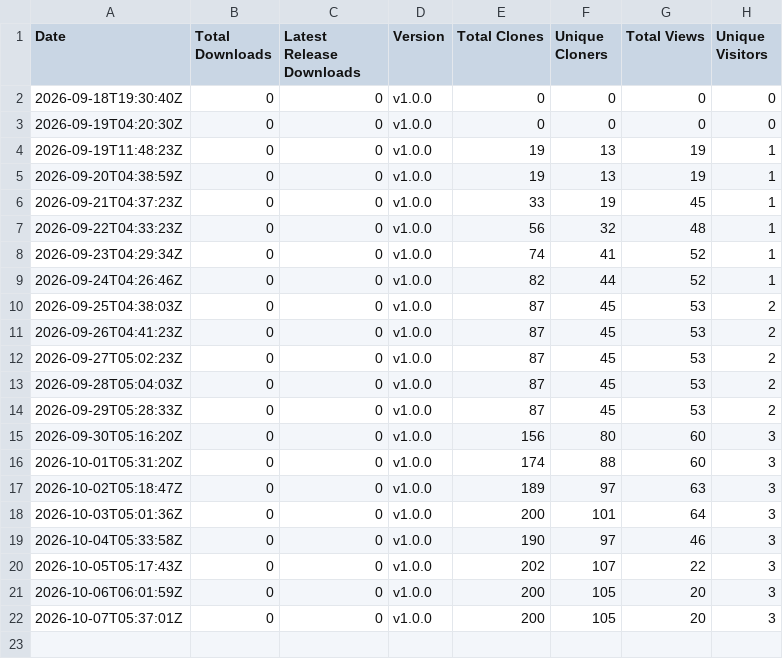
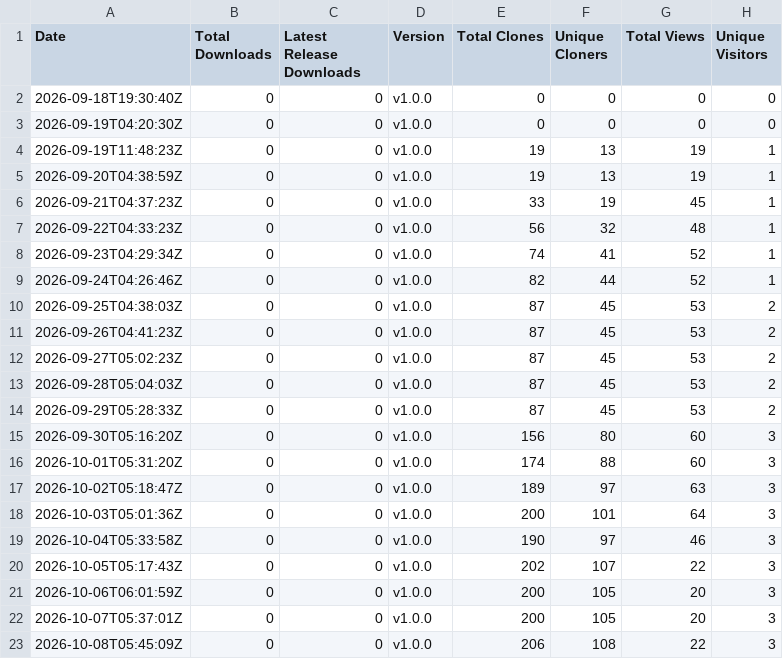
Before and after one commit to rabem12/GitCounter, a CSV file: stats/downloads.csv, drawn as a sheet.

```diff
--- a/stats/downloads.csv
+++ b/stats/downloads.csv
@@ -22 +22,2 @@ Date,Total Downloads,Latest Release Downloads,Version,Total Clones,Unique Cloner
 2026-10-07T05:37:01Z,0,0,v1.0.0,200,105,20,3
+2026-10-08T05:45:09Z,0,0,v1.0.0,206,108,22,3
```
